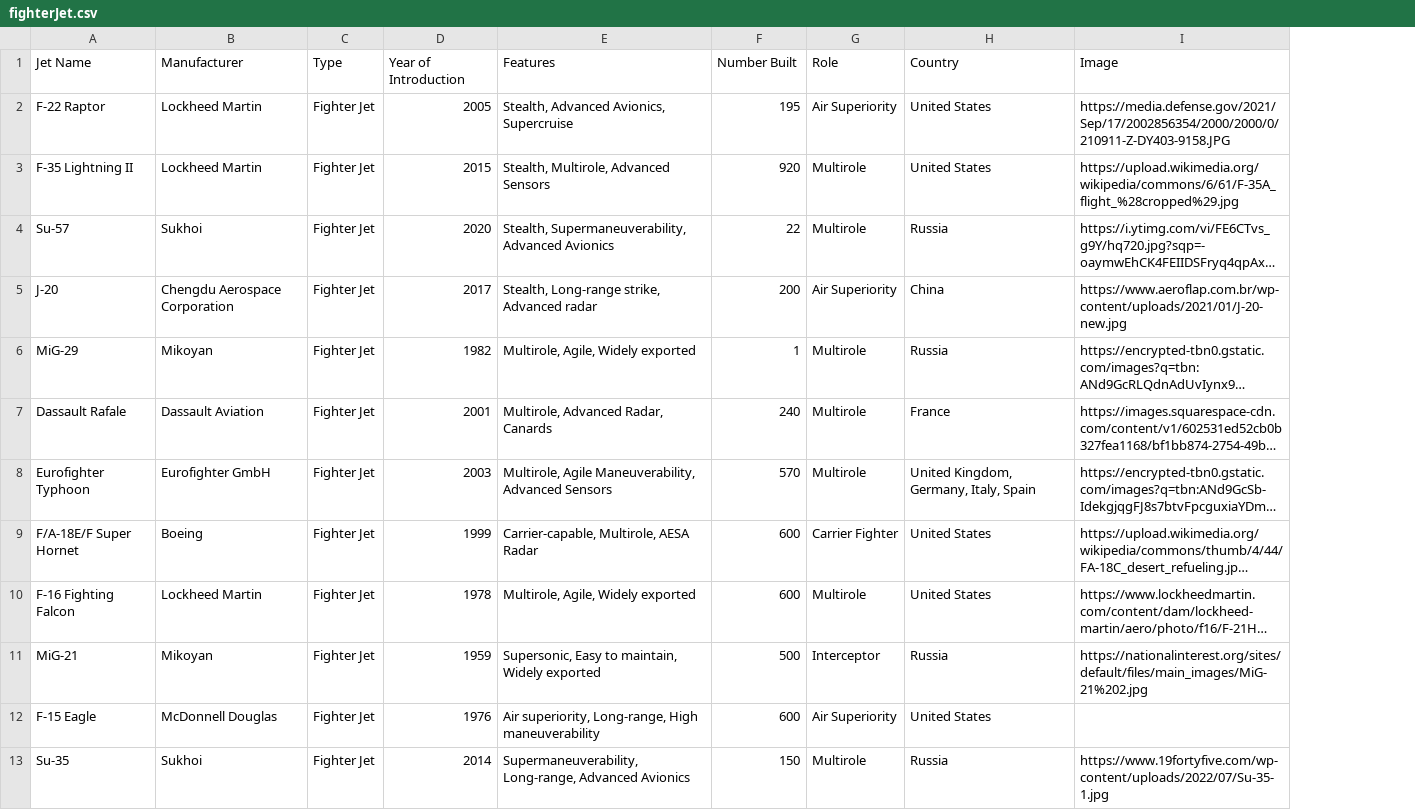
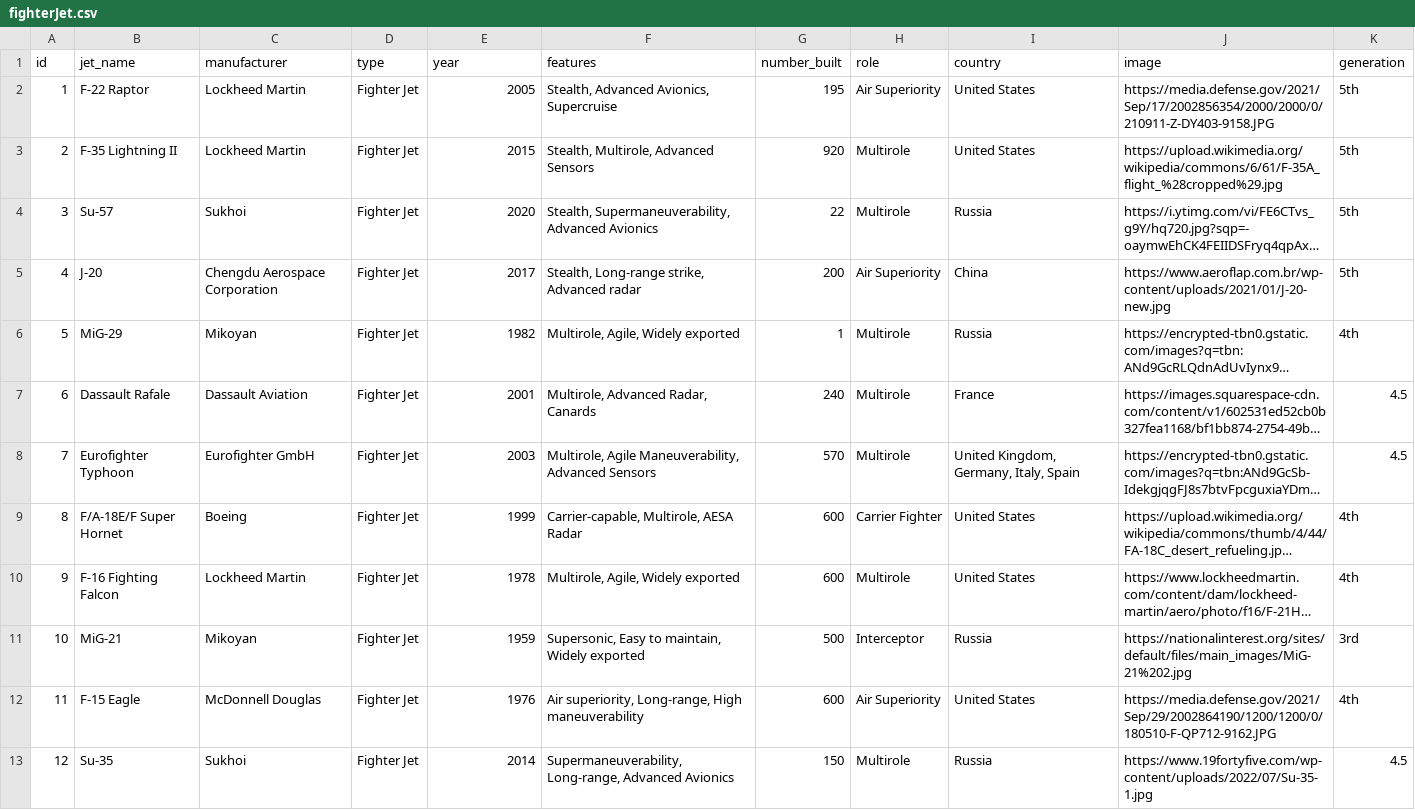
Before and after one commit to srisudarshanrg/go-fighter-jets, a CSV file: static/data/fighterJet.csv, drawn as a sheet; only a part is shown; long unchanged cells end in …; removed rows and columns are numbered as before the commit, all else as after; the diff names each change by its address in the sheet, - before the commit and + after, or states it on an @@ line.

```diff
--- a/static/data/fighterJet.csv
+++ b/static/data/fighterJet.csv
+column A, rows 2-13: 1 | 2 | 3 | 4 | 5 | 6 | 7 | 8 | 9 | 10 | 11 | 12
+column K, rows 2-13: 5th | 5th | 5th | 5th | 4th | 4.5 | 4.5 | 4th | 4th | 3rd | 4th | 4.5
-row 1: Jet Name | Manufacturer | Type | Year of Introduction | Features | Number Built | Role | Country | Image
+row 1: id | jet_name | manufacturer | type | year | features | number_built | role | country | image | generation
-J12: (empty)
+J12: https://media.defense.gov/2021/Sep/29/2002864190/1200/1200/0/180510-F-QP712-9162.JPG
```
Also changed, not shown: 19 other files.
